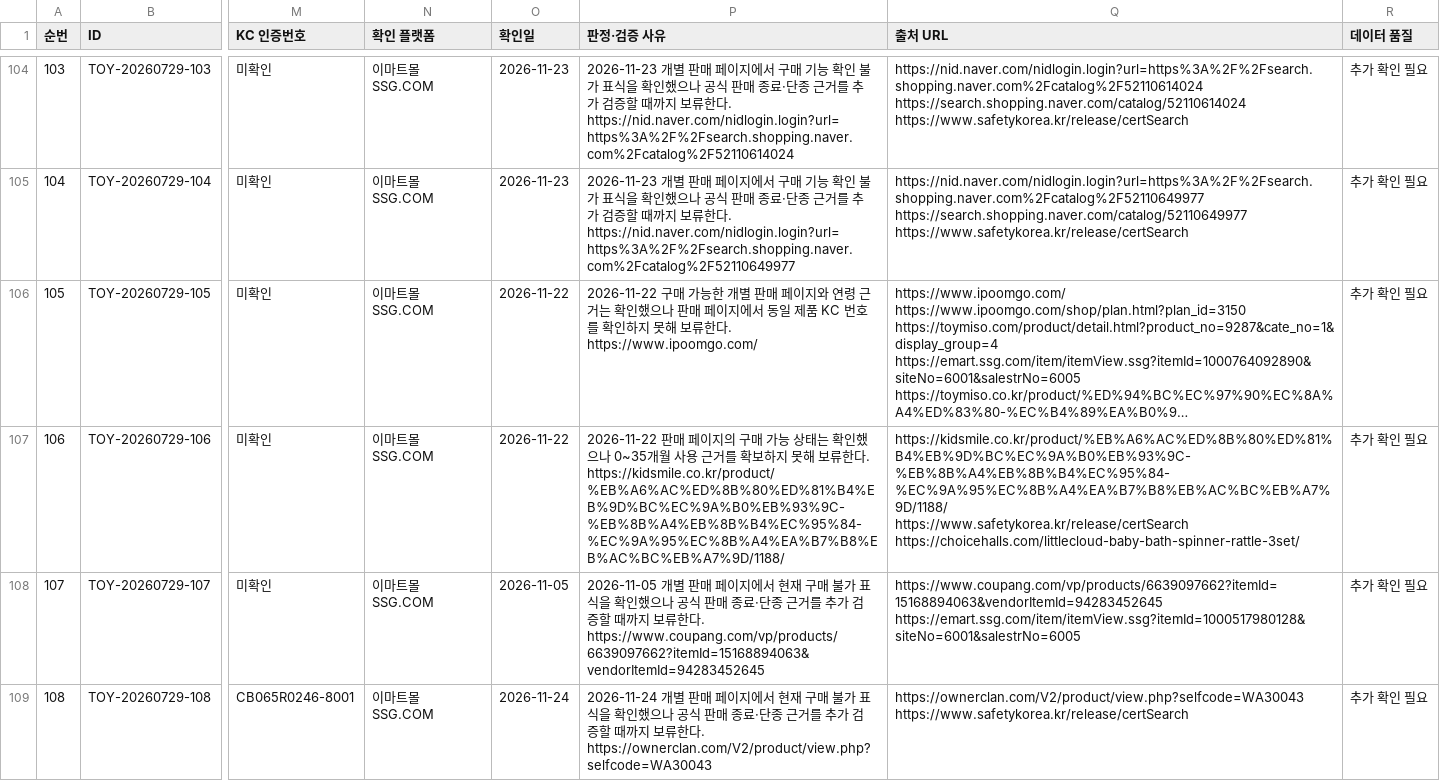
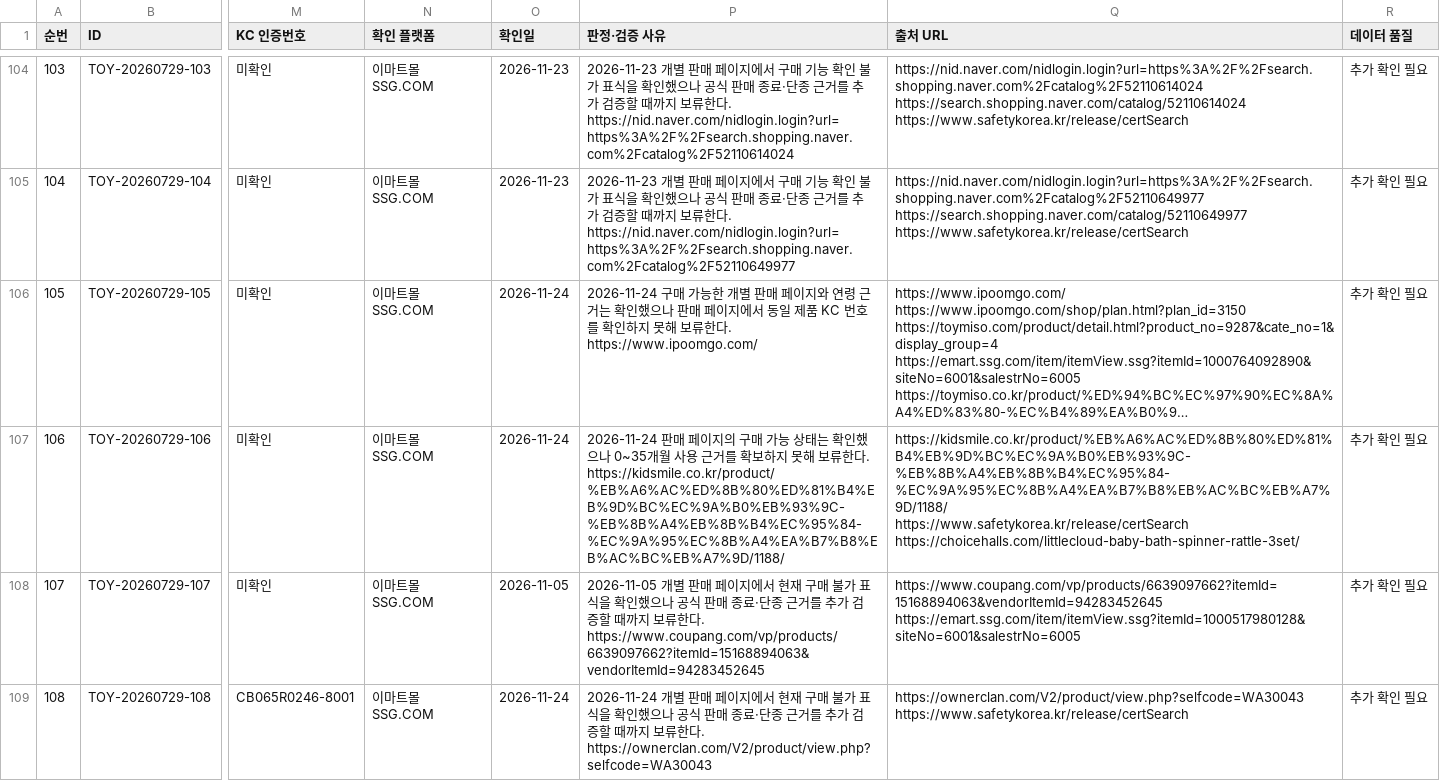
Before and after one commit to pamyo2607/k-baby-made, a CSV file: data/master-db-419-final.csv, drawn as a sheet; only a part is shown, gaps mark what is left out; long unchanged cells end in …; the diff covers the shown part only; the diff names each change by its address in the sheet, - before the commit and + after, or states it on an @@ line.

```diff
--- a/data/master-db-419-final.csv
+++ b/data/master-db-419-final.csv
-O106:O107 (확인일): 2026-11-22
+O106:O107 (확인일): 2026-11-24
-P106 (판정·검증 사유): 2026-11-22 구매 가…
+P106 (판정·검증 사유): 2026-11-24 구매 가…
-P107 (판정·검증 사유): 2026-11-22 판매…
+P107 (판정·검증 사유): 2026-11-24 판매…
```
Also changed, not shown: 90 edited cells elsewhere in this file, public/data/master-db-419-final.csv, public/master-db-sync.csv, 36 other files.
